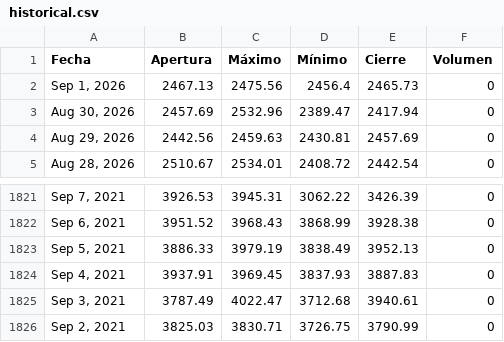
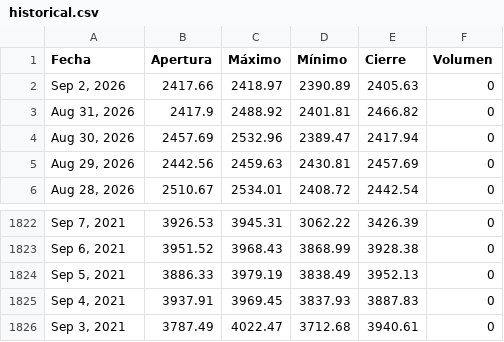
Before and after one commit to ElizabethAlzateM/ProyectoIntegrado5, a CSV file: src/proyecto/static/data/historical.csv, drawn as a sheet; only a part is shown, gaps mark what is left out; removed rows and columns are numbered as before the commit, all else as after; the diff names each change by its address in the sheet, - before the commit and + after, or states it on an @@ line.

```diff
--- a/src/proyecto/static/data/historical.csv
+++ b/src/proyecto/static/data/historical.csv
-row 2: Sep 1, 2026 | 2467.13 | 2475.56 | 2456.4 | 2465.73 | 0
+row 2: Sep 2, 2026 | 2417.66 | 2418.97 | 2390.89 | 2405.63 | 0
+row 3: Aug 31, 2026 | 2417.9 | 2488.92 | 2401.81 | 2466.82 | 0
-row 1826: Sep 2, 2021 | 3825.03 | 3830.71 | 3726.75 | 3790.99 | 0
```
Also changed, not shown: 2 other files.
